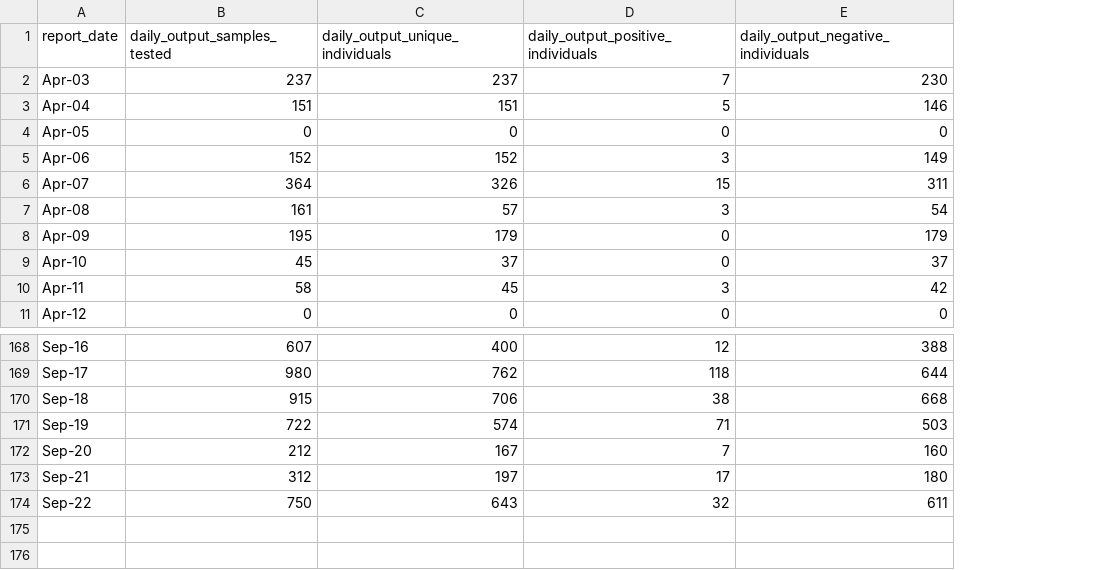
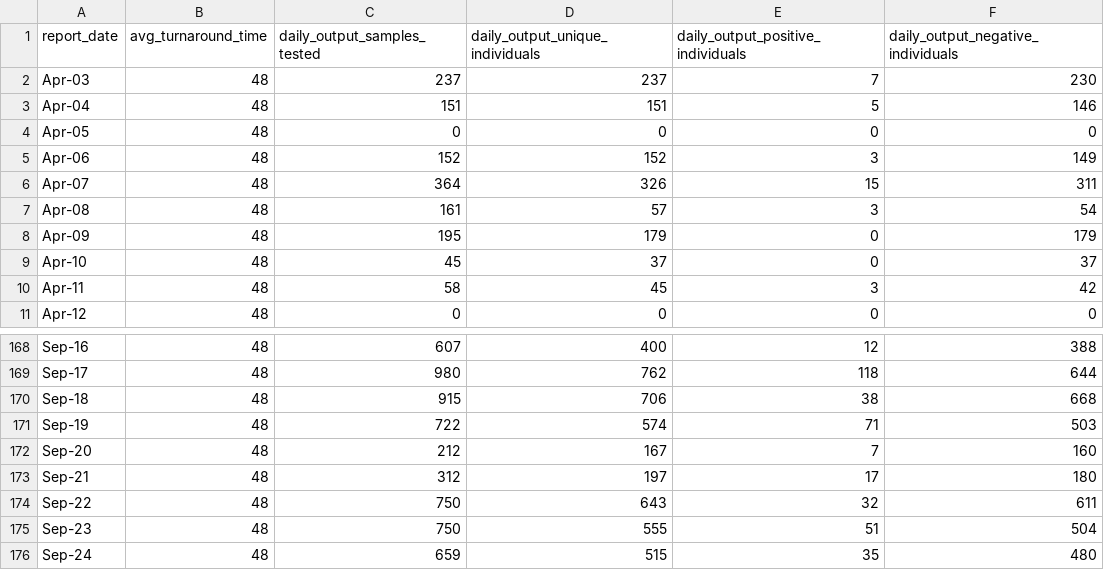
Before and after one commit to djmacao/Covid-19, a CSV file: Covid_Davao_Data/doh_test_daily.csv, drawn as a sheet; only a part is shown, gaps mark what is left out; the diff names each change by its address in the sheet, - before the commit and + after, or states it on an @@ line.

```diff
--- a/Covid_Davao_Data/doh_test_daily.csv
+++ b/Covid_Davao_Data/doh_test_daily.csv
+column B (avg_turnaround_time), rows 2-11: all 48; rows 168-174: all 48
+row 175: Sep-23 | 48 | 750 | 555 | 51 | 504
+row 176: Sep-24 | 48 | 659 | 515 | 35 | 480
```
Also changed, not shown: Covid_Davao_Data/covid_dohdr_daily.csv, Covid_Davao_Data/covid_dohdr_locations.csv, 4 other files.
